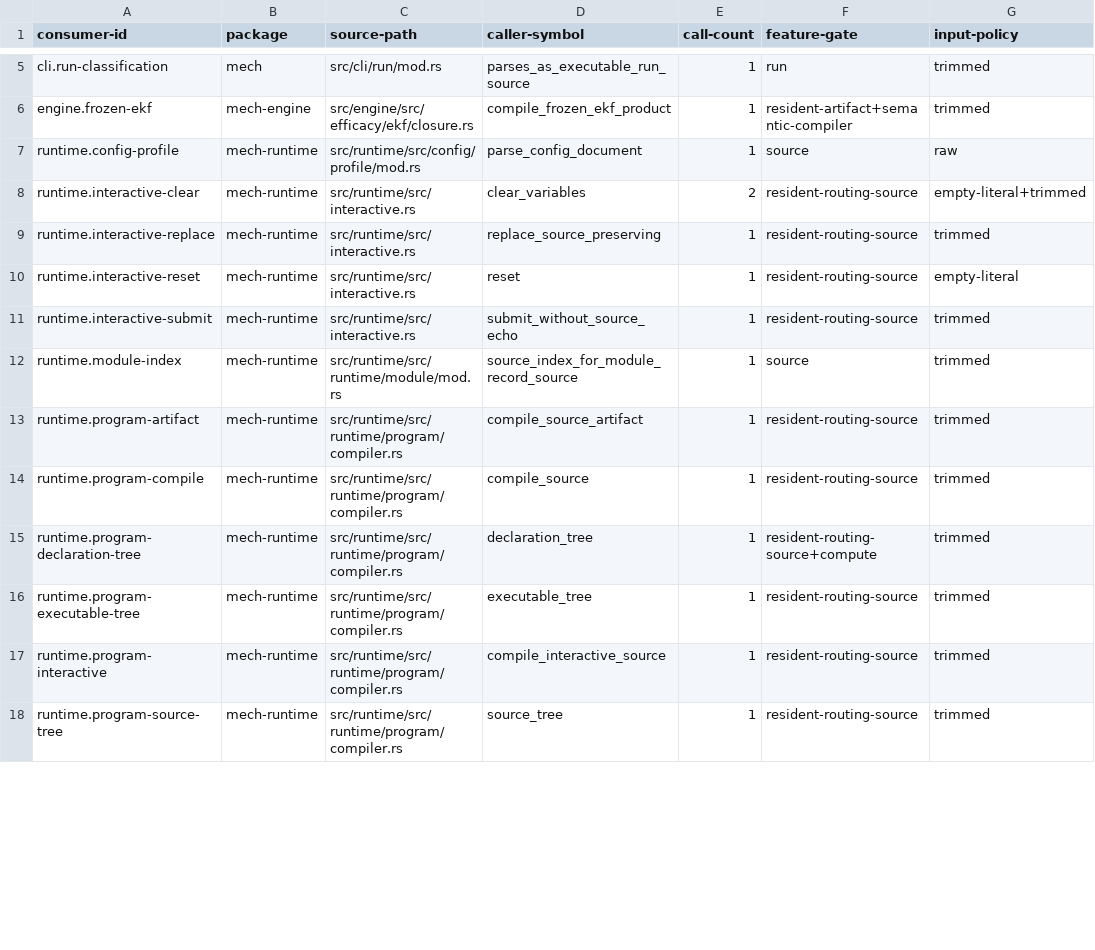
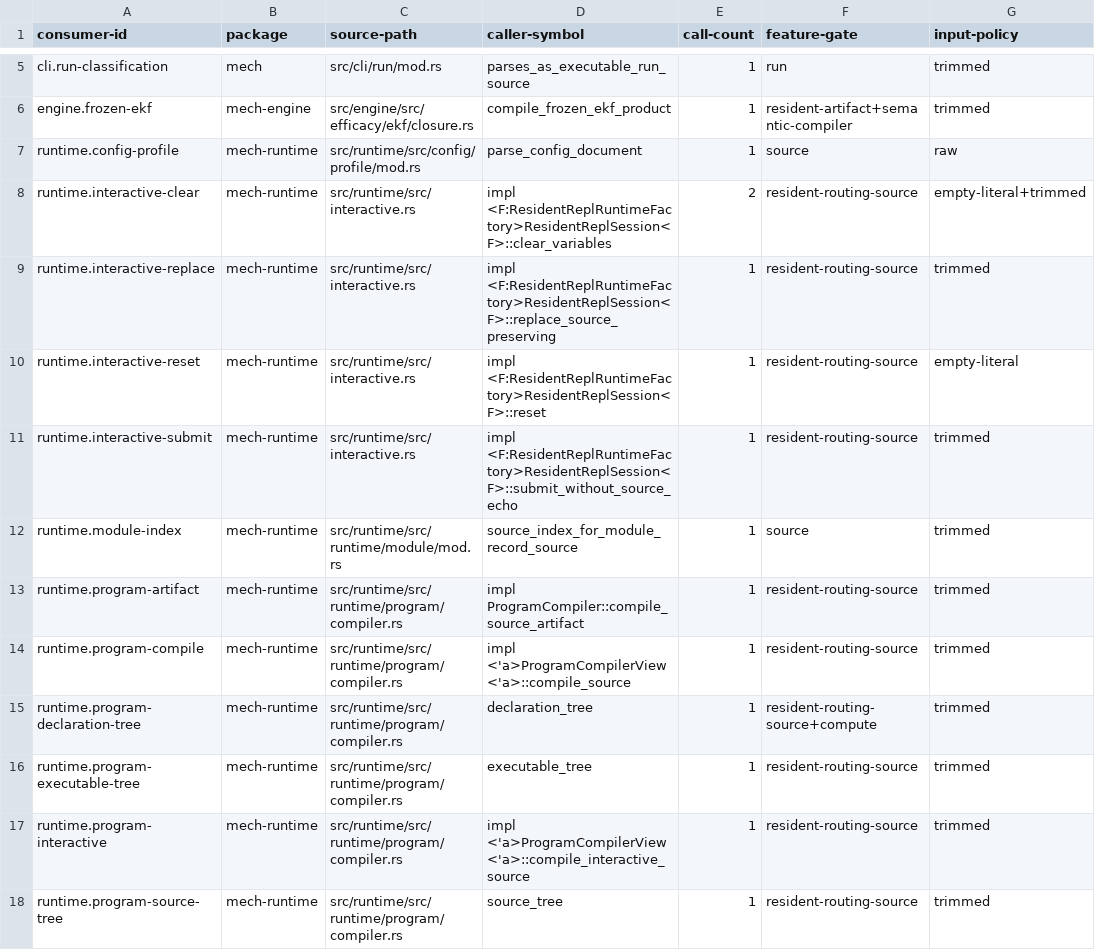
Before and after one commit to mech-lang/mech, a TSV file: docs/design/grammar-audit/source-parser-consumers.tsv, drawn as a sheet; only a part is shown, gaps mark what is left out; the diff covers the shown part only; the diff names each change by its address in the sheet, - before the commit and + after, or states it on an @@ line.

```diff
--- a/docs/design/grammar-audit/source-parser-consumers.tsv
+++ b/docs/design/grammar-audit/source-parser-consumers.tsv
-D8 (caller-symbol): clear_variables
+D8 (caller-symbol): impl <F:ResidentReplRuntimeFactory>ResidentReplSession<F>::clear_variables
-D9 (caller-symbol): replace_source_preserving
+D9 (caller-symbol): impl <F:ResidentReplRuntimeFactory>ResidentReplSession<F>::replace_source_preserving
-D10 (caller-symbol): reset
+D10 (caller-symbol): impl <F:ResidentReplRuntimeFactory>ResidentReplSession<F>::reset
-D11 (caller-symbol): submit_without_source_echo
+D11 (caller-symbol): impl <F:ResidentReplRuntimeFactory>ResidentReplSession<F>::submit_without_source_echo
-D13 (caller-symbol): compile_source_artifact
+D13 (caller-symbol): impl ProgramCompiler::compile_source_artifact
-D14 (caller-symbol): compile_source
+D14 (caller-symbol): impl <'a>ProgramCompilerView<'a>::compile_source
-D17 (caller-symbol): compile_interactive_source
+D17 (caller-symbol): impl <'a>ProgramCompilerView<'a>::compile_interactive_source
```
Also changed, not shown: 9 edited cells elsewhere in this file, 2 other files.
